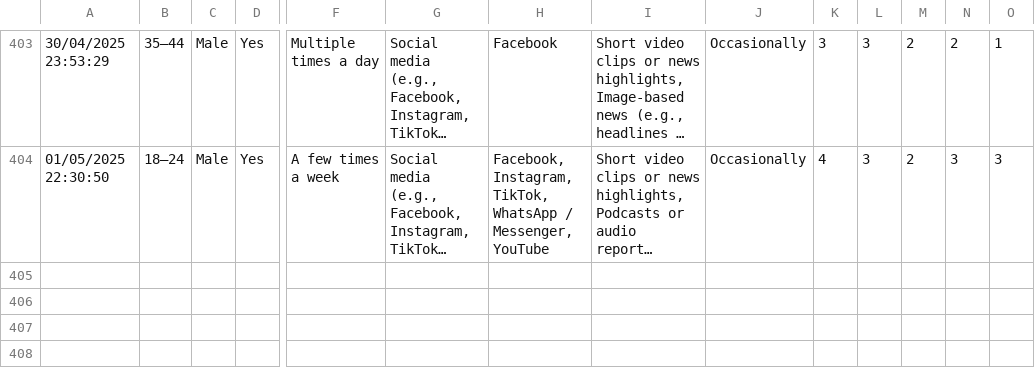
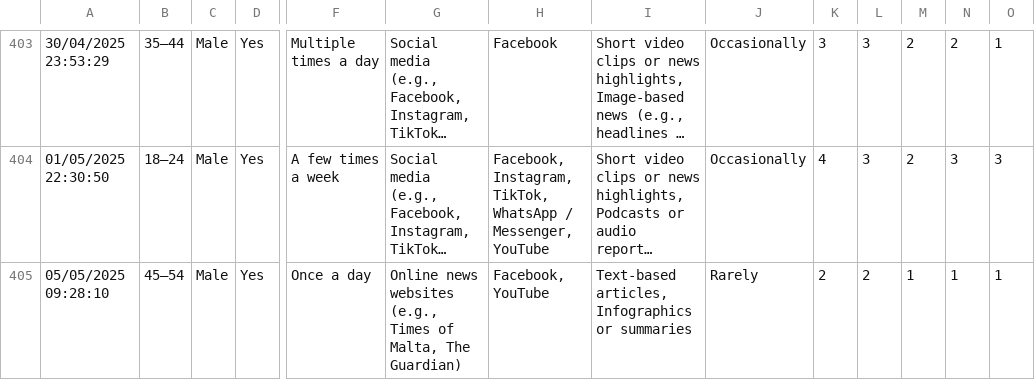
Before and after one commit to AFLucas-UOM/Accurate-Name-Extraction, a CSV file: 5. ANEP UI/public/ANEP.csv, drawn as a sheet; only a part is shown, gaps mark what is left out; long unchanged cells end in …; rows hold the shown columns only; the diff names each change by its address in the sheet, - before the commit and + after, or states it on an @@ line.

Commit message:
[NEW] ANEP.csv entry

```diff
--- a/5. ANEP UI/public/ANEP.csv
+++ b/5. ANEP UI/public/ANEP.csv
+row 405: 05/05/2025 09:28:10 | 45–54 | Male | Yes | Once a day | Online news websites (e.g., Times of Malta, The Guardian) | Facebook, YouTube | Text-based articles, Infographics or summaries | Rarely | 2 | 2 | 1 | 1 | 1
```
